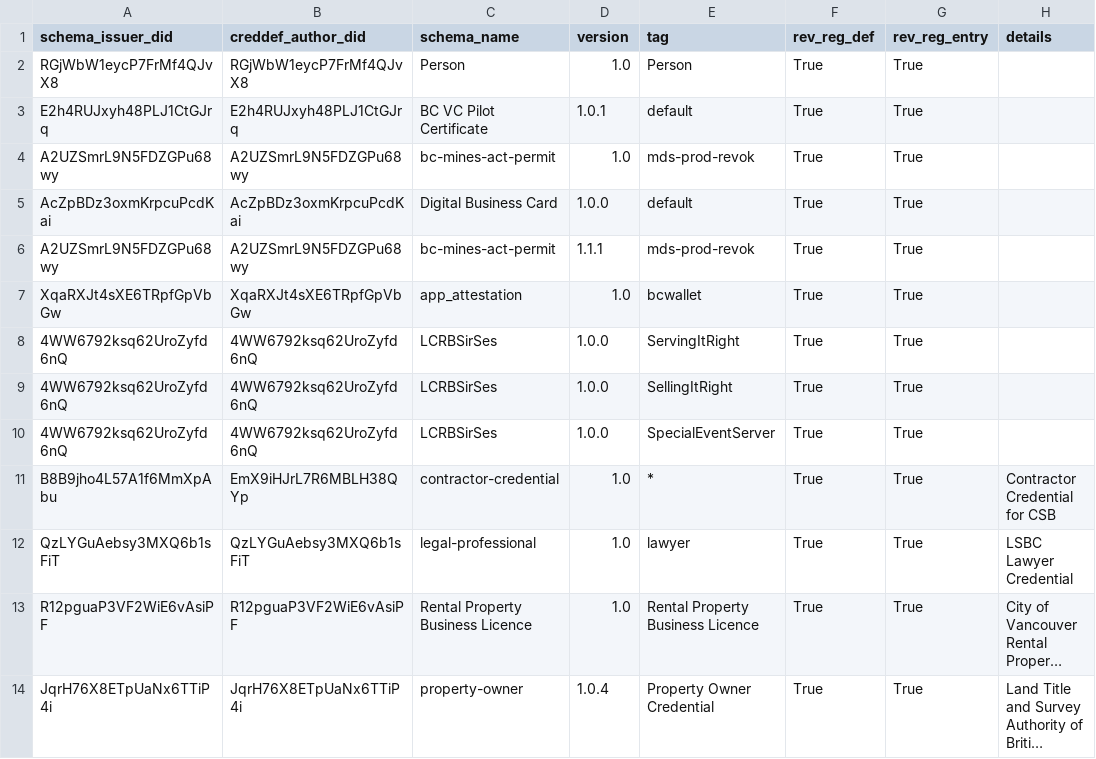
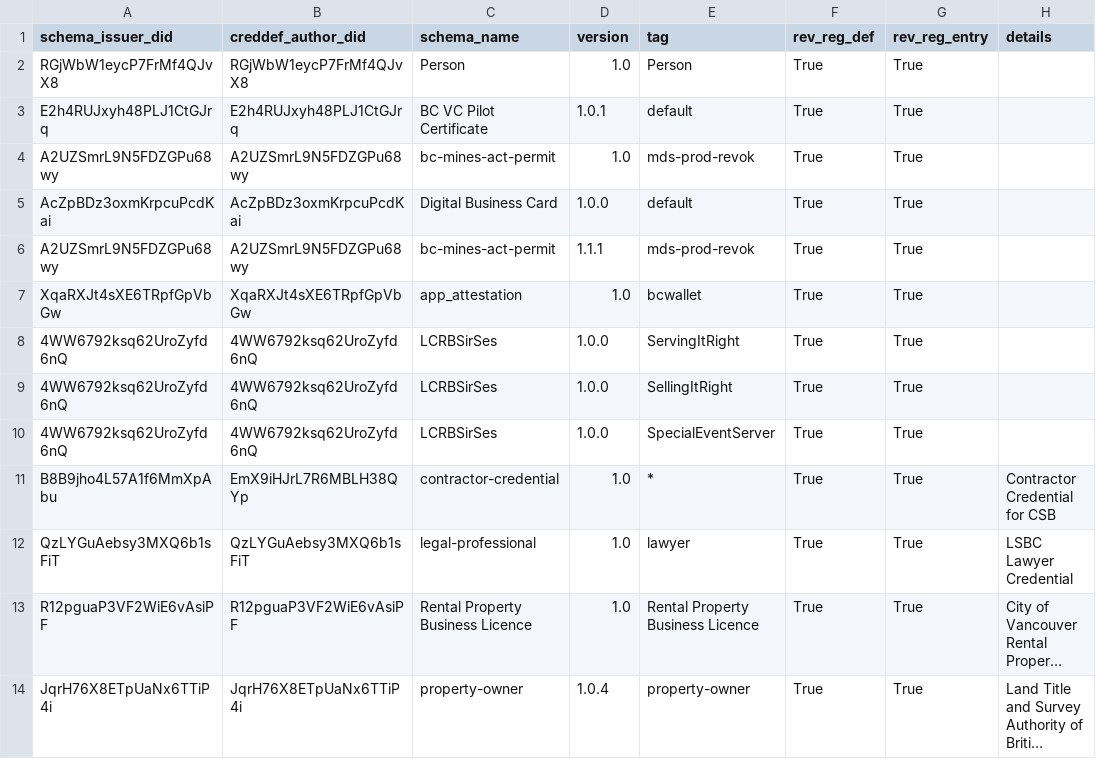
Before and after one commit to bcgov/dts-endorser-service, a CSV file: configurations/CAndy/prod/allowed-credential-definition.csv, drawn as a sheet; long unchanged cells end in …; the diff names each change by its address in the sheet, - before the commit and + after, or states it on an @@ line.

Commit message:
chore: fix creddef rule for prod LTSA
Signed-off-by: Emiliano Suñé <emiliano.sune@gmail.com>

```diff
--- a/configurations/CAndy/prod/allowed-credential-definition.csv
+++ b/configurations/CAndy/prod/allowed-credential-definition.csv
-E14 (tag): Property Owner Credential
+E14 (tag): property-owner
```
